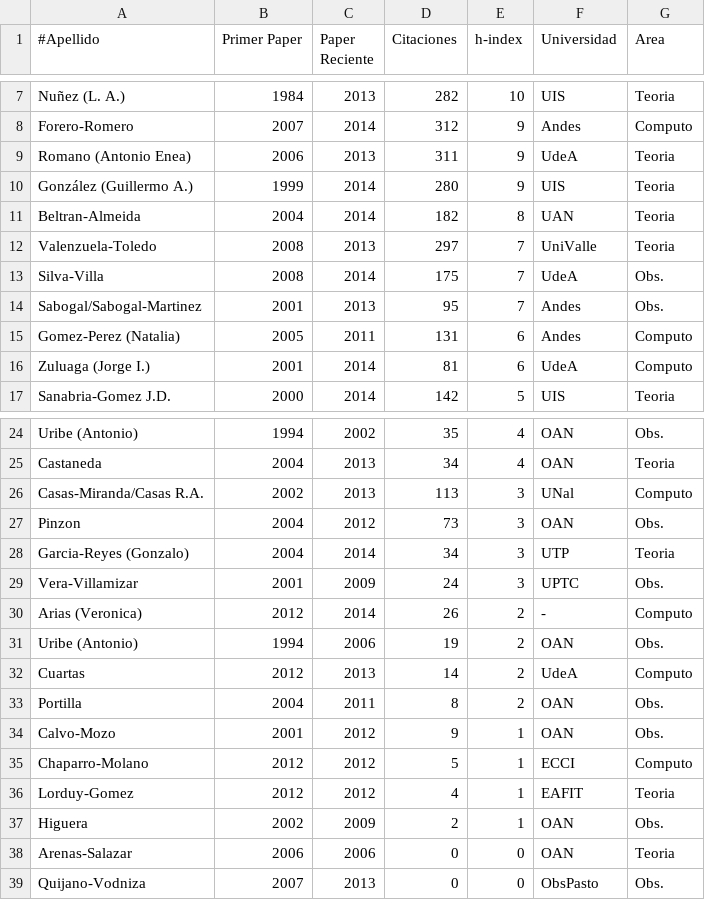
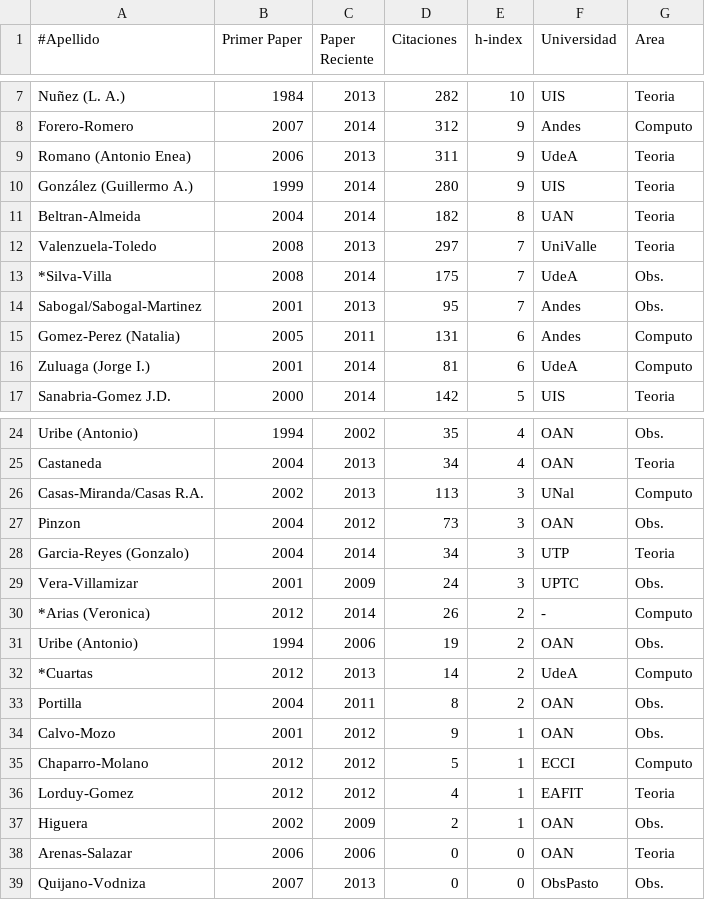
Before and after one commit to ColombianAstronomy/ProductividadAstronomica, a CSV file: ADS_stats_colombia.csv, drawn as a sheet; only a part is shown, gaps mark what is left out.

Commit message:
sin contrato permanente

```diff
--- a/ADS_stats_colombia.csv
+++ b/ADS_stats_colombia.csv
@@ -12,3 +12,3 @@ Beltran-Almeida, 	2004, 	2014, 182,		8, 	UAN, Teoria
 Valenzuela-Toledo ,	2008,	2013, 297,		7,	UniValle, Teoria
-Silva-Villa,		2008,	2014, 175,		7, 	UdeA, Obs.
+*Silva-Villa,		2008,	2014, 175,		7, 	UdeA, Obs.
 Sabogal/Sabogal-Martinez,2001,	2013, 95,		7,	Andes, Obs.
@@ -29,5 +29,5 @@ Garcia-Reyes (Gonzalo), 2004,	2014, 34,		3,	UTP, Teoria
 Vera-Villamizar,	2001,	2009, 24,		3,	UPTC, Obs.
-Arias (Veronica), 	2012,	2014, 26, 		2, - , Computo
+*Arias (Veronica), 	2012,	2014, 26, 		2, - , Computo
 Uribe (Antonio), 	1994,	2006, 19,		2,	OAN, Obs.
-Cuartas		,	2012,	2013, 14,		2,	UdeA, Computo
+*Cuartas		,	2012,	2013, 14,		2,	UdeA, Computo
 Portilla	,	2004,	2011, 8,		2,	OAN, Obs.
```
